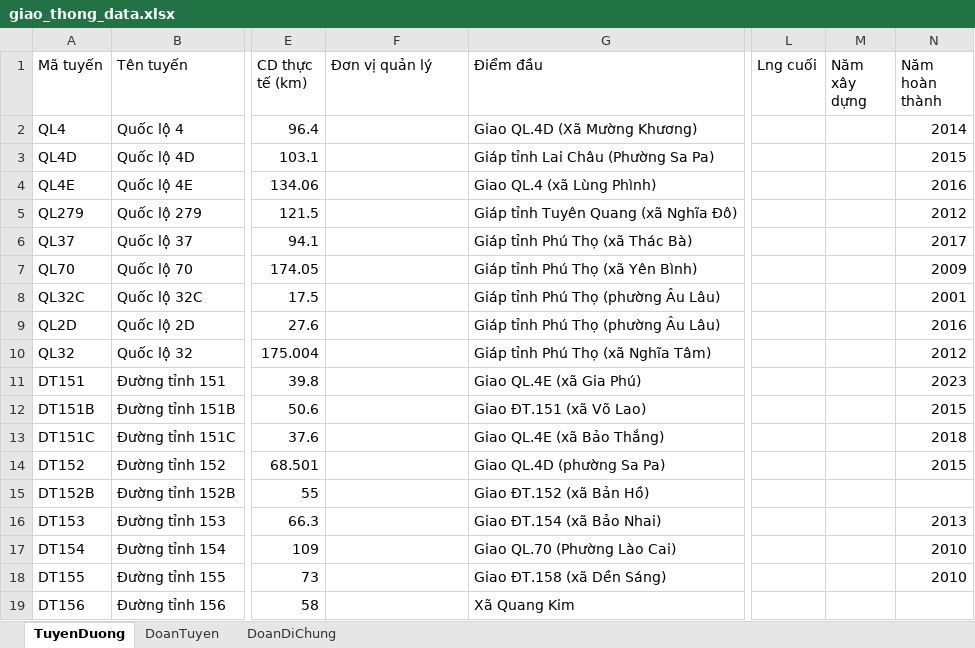
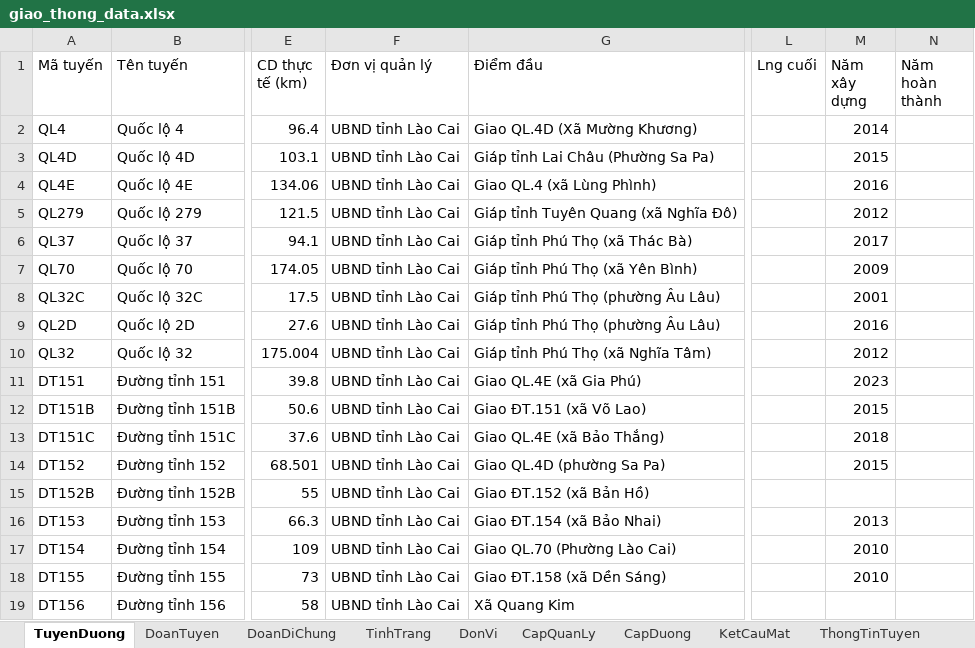
Before and after one commit to MrVHThanh/Quan_ly_giao_thong, an Excel workbook: data/giao_thong_data.xlsx, sheet TuyenDuong, drawn as a sheet; only a part is shown, gaps mark what is left out; values as stored, in another font and other column widths than the file's, no cell formats; table styles not drawn; the diff covers the shown part only; the diff names each change by its address in the sheet, - before the commit and + after, or states it on an @@ line.

```diff
--- a/data/giao_thong_data.xlsx (sheet TuyenDuong)
+++ b/data/giao_thong_data.xlsx (sheet TuyenDuong)
+sheet tab: TinhTrang
+sheet tab: DonVi
+sheet tab: CapQuanLy
+sheet tab: CapDuong
+sheet tab: KetCauMat
+sheet tab: ThongTinTuyen
-F2:F19 (Đơn vị quản lý): (empty)
+F2:F19 (Đơn vị quản lý): UBND tỉnh Lào Cai
-M2 (Năm xây dựng): (empty)
+M2 (Năm xây dựng): 2014
-N2 (Năm hoàn thành): 2014
+N2 (Năm hoàn thành): (empty)
-M3 (Năm xây dựng): (empty)
+M3 (Năm xây dựng): 2015
-N3 (Năm hoàn thành): 2015
+N3 (Năm hoàn thành): (empty)
-M4 (Năm xây dựng): (empty)
+M4 (Năm xây dựng): 2016
-N4 (Năm hoàn thành): 2016
+N4 (Năm hoàn thành): (empty)
-M5 (Năm xây dựng): (empty)
+M5 (Năm xây dựng): 2012
-N5 (Năm hoàn thành): 2012
+N5 (Năm hoàn thành): (empty)
-M6 (Năm xây dựng): (empty)
+M6 (Năm xây dựng): 2017
-N6 (Năm hoàn thành): 2017
+N6 (Năm hoàn thành): (empty)
-M7 (Năm xây dựng): (empty)
+M7 (Năm xây dựng): 2009
-N7 (Năm hoàn thành): 2009
+N7 (Năm hoàn thành): (empty)
-M8 (Năm xây dựng): (empty)
+M8 (Năm xây dựng): 2001
-N8 (Năm hoàn thành): 2001
+N8 (Năm hoàn thành): (empty)
-M9 (Năm xây dựng): (empty)
+M9 (Năm xây dựng): 2016
-N9 (Năm hoàn thành): 2016
+N9 (Năm hoàn thành): (empty)
-M10 (Năm xây dựng): (empty)
+M10 (Năm xây dựng): 2012
-N10 (Năm hoàn thành): 2012
+N10 (Năm hoàn thành): (empty)
-M11 (Năm xây dựng): (empty)
+M11 (Năm xây dựng): 2023
-N11 (Năm hoàn thành): 2023
+N11 (Năm hoàn thành): (empty)
-M12 (Năm xây dựng): (empty)
+M12 (Năm xây dựng): 2015
-N12 (Năm hoàn thành): 2015
+N12 (Năm hoàn thành): (empty)
-M13 (Năm xây dựng): (empty)
+M13 (Năm xây dựng): 2018
-N13 (Năm hoàn thành): 2018
+N13 (Năm hoàn thành): (empty)
-M14 (Năm xây dựng): (empty)
+M14 (Năm xây dựng): 2015
-N14 (Năm hoàn thành): 2015
+N14 (Năm hoàn thành): (empty)
-M16 (Năm xây dựng): (empty)
+M16 (Năm xây dựng): 2013
-N16 (Năm hoàn thành): 2013
+N16 (Năm hoàn thành): (empty)
-M17:M18 (Năm xây dựng): (empty)
+M17:M18 (Năm xây dựng): 2010
-N17:N18 (Năm hoàn thành): 2010
+N17:N18 (Năm hoàn thành): (empty)
```
Also changed, not shown: 53 edited cells elsewhere in this sheet, sheet DoanTuyen, sheet DoanDiChung, cell formats, Chuẩn hóa giao thong.xlsx, 31 other files.
